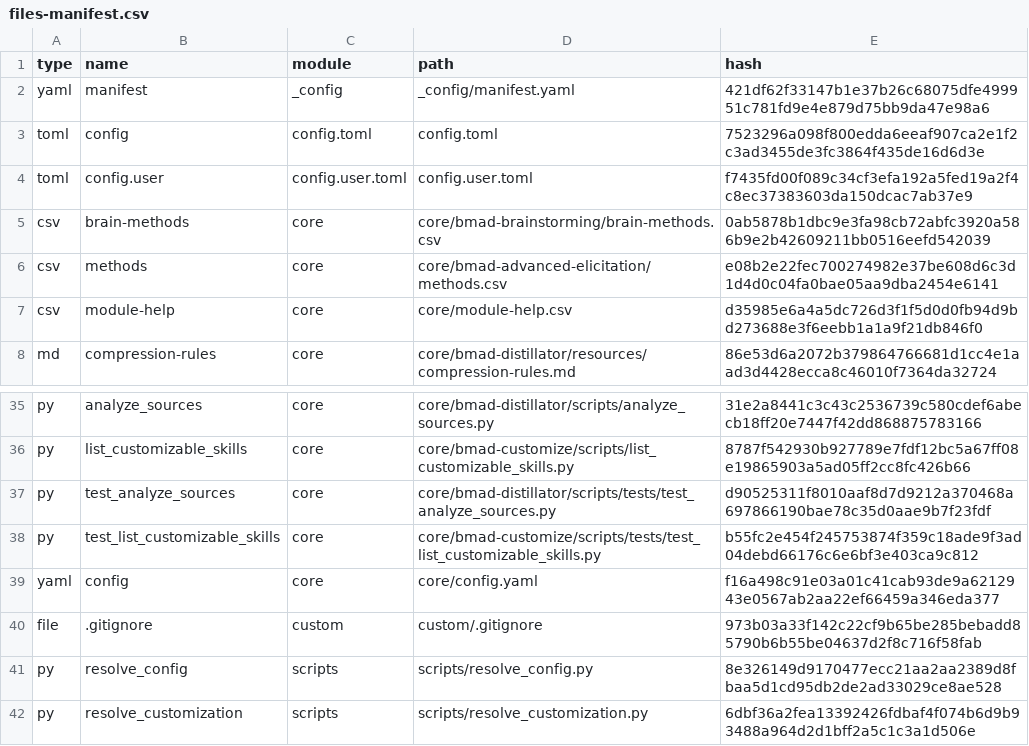
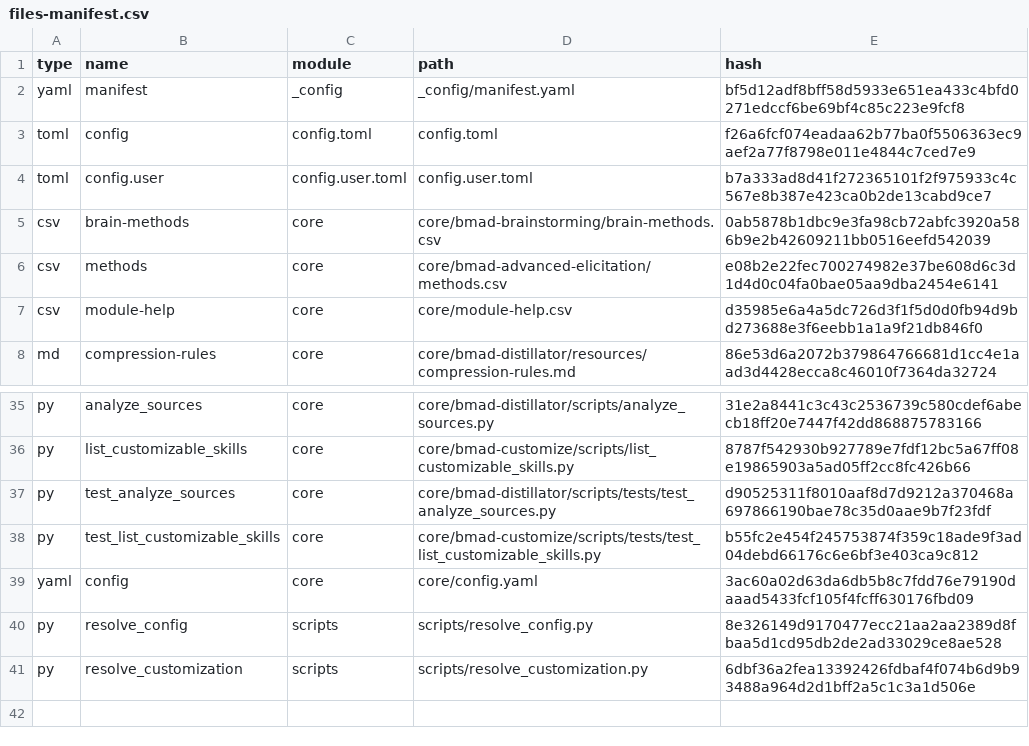
Before and after one commit to lllloo/bmad-project, a CSV file: _bmad/_config/files-manifest.csv, drawn as a sheet; only a part is shown, gaps mark what is left out.

Commit message:
chore: 新增 Codex BMAD 技能輸出

```diff
--- a/_bmad/_config/files-manifest.csv
+++ b/_bmad/_config/files-manifest.csv
@@ -1,5 +1,5 @@
 type,name,module,path,hash
-"yaml","manifest","_config","_config/manifest.yaml","421df62f33147b1e37b26c68075dfe499951c781fd9e4e879d75bb9da47e98a6"
-"toml","config","config.toml","config.toml","7523296a098f800edda6eeaf907ca2e1f2c3ad3455de3fc3864f435de16d6d3e"
-"toml","config.user","config.user.toml","config.user.toml","f7435fd00f089c34cf3efa192a5fed19a2f4c8ec37383603da150dcac7ab37e9"
+"yaml","manifest","_config","_config/manifest.yaml","bf5d12adf8bff58d5933e651ea433c4bfd0271edccf6be69bf4c85c223e9fcf8"
+"toml","config","config.toml","config.toml","f26a6fcf074eadaa62b77ba0f5506363ec9aef2a77f8798e011e4844c7ced7e9"
+"toml","config.user","config.user.toml","config.user.toml","b7a333ad8d41f272365101f2f975933c4c567e8b387e423ca0b2de13cabd9ce7"
 "csv","brain-methods","core","core/bmad-brainstorming/brain-methods.csv","0ab5878b1dbc9e3fa98cb72abfc3920a586b9e2b42609211bb0516eefd542039"
@@ -38,4 +38,3 @@ type,name,module,path,hash
 "py","test_list_customizable_skills","core","core/bmad-customize/scripts/tests/test_list_customizable_skills.py","b55fc2e454f245753874f359c18ade9f3ad04debd66176c6e6bf3e403ca9c812"
-"yaml","config","core","core/config.yaml","f16a498c91e03a01c41cab93de9a6212943e0567ab2aa22ef66459a346eda377"
-"file",".gitignore","custom","custom/.gitignore","973b03a33f142c22cf9b65be285bebadd85790b6b55be04637d2f8c716f58fab"
+"yaml","config","core","core/config.yaml","3ac60a02d63da6db5b8c7fdd76e79190daaad5433fcf105f4fcff630176fbd09"
 "py","resolve_config","scripts","scripts/resolve_config.py","8e326149d9170477ecc21aa2aa2389d8fbaa5d1cd95db2de2ad33029ce8ae528"
```
Also changed, not shown: 37 other files.
